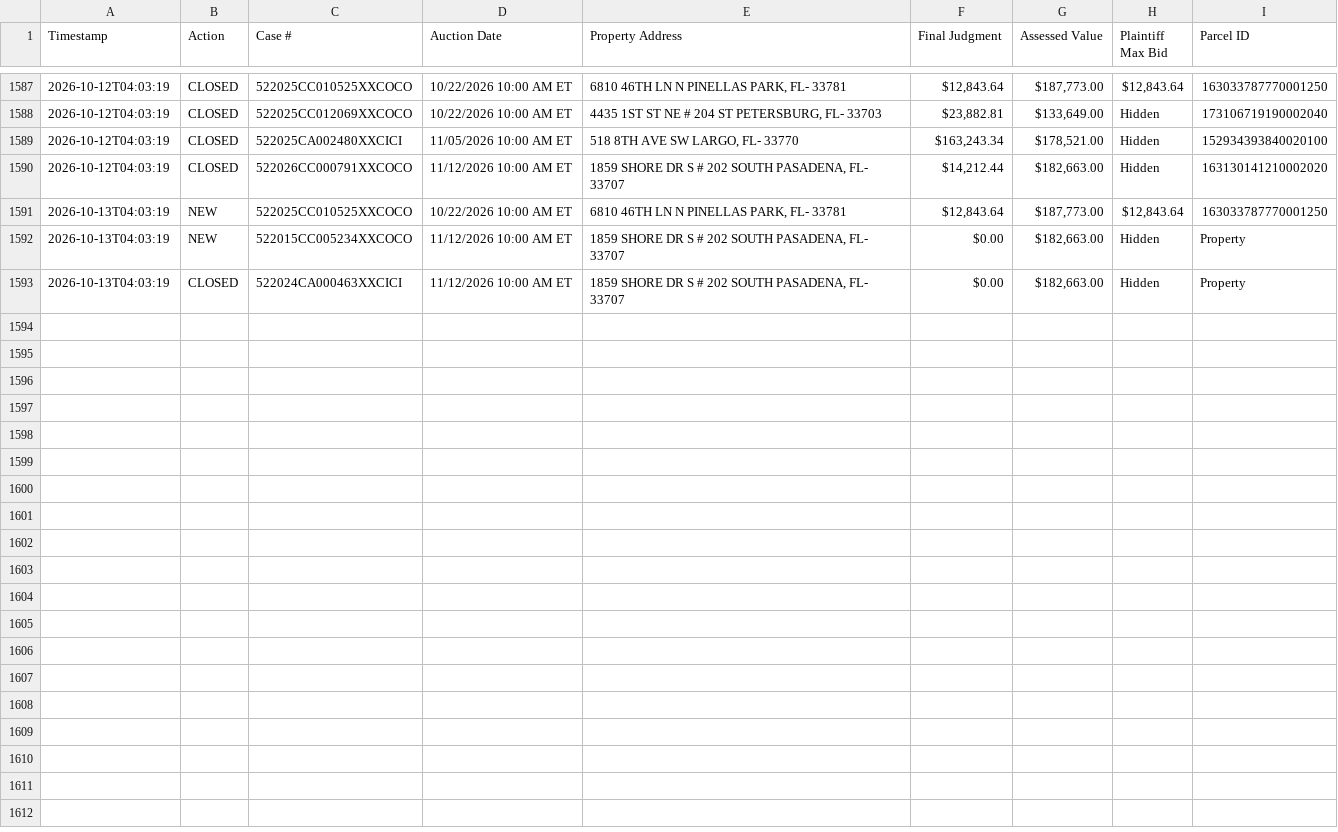
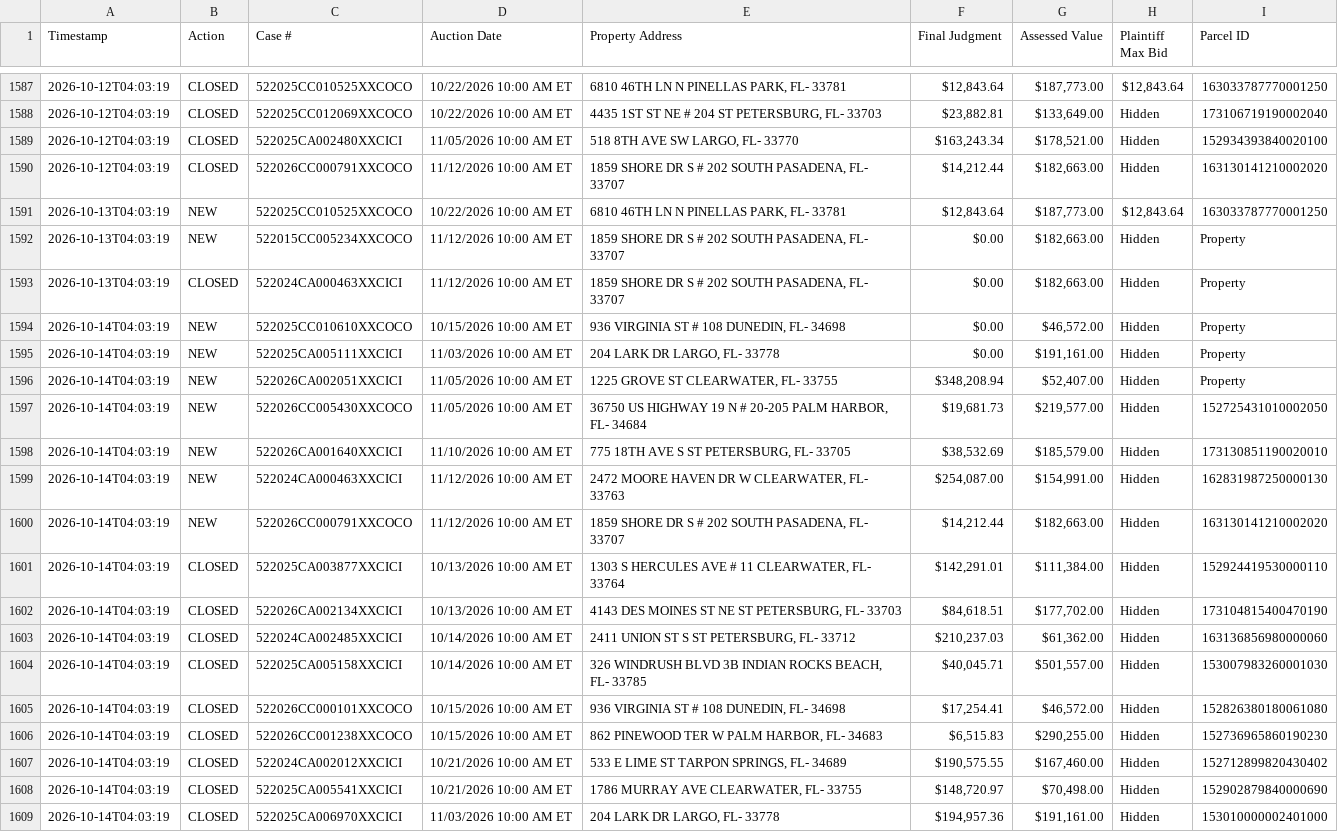
Before and after one commit to figlesias7/realforeclose, a CSV file: data/event_log.csv, drawn as a sheet; only a part is shown, gaps mark what is left out.

```diff
--- a/data/event_log.csv
+++ b/data/event_log.csv
@@ -1593 +1593,17 @@ Timestamp,Action,Case #,Auction Date,Property Address,Final Judgment,Assessed Va
 2026-10-13T04:03:19,CLOSED,522024CA000463XXCICI,11/12/2026 10:00 AM ET,"1859 SHORE DR S # 202 SOUTH PASADENA, FL- 33707",$0.00,"$182,663.00",Hidden,Property
+2026-10-14T04:03:19,NEW,522025CC010610XXCOCO,10/15/2026 10:00 AM ET,"936 VIRGINIA ST # 108 DUNEDIN, FL- 34698",$0.00,"$46,572.00",Hidden,Property
+2026-10-14T04:03:19,NEW,522025CA005111XXCICI,11/03/2026 10:00 AM ET,"204 LARK DR LARGO, FL- 33778",$0.00,"$191,161.00",Hidden,Property
+2026-10-14T04:03:19,NEW,522026CA002051XXCICI,11/05/2026 10:00 AM ET,"1225 GROVE ST CLEARWATER, FL- 33755","$348,208.94","$52,407.00",Hidden,Property
+2026-10-14T04:03:19,NEW,522026CC005430XXCOCO,11/05/2026 10:00 AM ET,"36750 US HIGHWAY 19 N # 20-205 PALM HARBOR, FL- 34684","$19,681.73","$219,577.00",Hidden,152725431010002050
+2026-10-14T04:03:19,NEW,522026CA001640XXCICI,11/10/2026 10:00 AM ET,"775 18TH AVE S ST PETERSBURG, FL- 33705","$38,532.69","$185,579.00",Hidden,173130851190020010
+2026-10-14T04:03:19,NEW,522024CA000463XXCICI,11/12/2026 10:00 AM ET,"2472 MOORE HAVEN DR W CLEARWATER, FL- 33763","$254,087.00","$154,991.00",Hidden,162831987250000130
+2026-10-14T04:03:19,NEW,522026CC000791XXCOCO,11/12/2026 10:00 AM ET,"1859 SHORE DR S # 202 SOUTH PASADENA, FL- 33707","$14,212.44","$182,663.00",Hidden,163130141210002020
+2026-10-14T04:03:19,CLOSED,522025CA003877XXCICI,10/13/2026 10:00 AM ET,"1303 S HERCULES AVE # 11 CLEARWATER, FL- 33764","$142,291.01","$111,384.00",Hidden,152924419530000110
+2026-10-14T04:03:19,CLOSED,522026CA002134XXCICI,10/13/2026 10:00 AM ET,"4143 DES MOINES ST NE ST PETERSBURG, FL- 33703","$84,618.51","$177,702.00",Hidden,173104815400470190
+2026-10-14T04:03:19,CLOSED,522024CA002485XXCICI,10/14/2026 10:00 AM ET,"2411 UNION ST S ST PETERSBURG, FL- 33712","$210,237.03","$61,362.00",Hidden,163136856980000060
+2026-10-14T04:03:19,CLOSED,522025CA005158XXCICI,10/14/2026 10:00 AM ET,"326 WINDRUSH BLVD 3B INDIAN ROCKS BEACH, FL- 33785","$40,045.71","$501,557.00",Hidden,153007983260001030
+2026-10-14T04:03:19,CLOSED,522026CC000101XXCOCO,10/15/2026 10:00 AM ET,"936 VIRGINIA ST # 108 DUNEDIN, FL- 34698","$17,254.41","$46,572.00",Hidden,152826380180061080
+2026-10-14T04:03:19,CLOSED,522026CC001238XXCOCO,10/15/2026 10:00 AM ET,"862 PINEWOOD TER W PALM HARBOR, FL- 34683","$6,515.83","$290,255.00",Hidden,152736965860190230
+2026-10-14T04:03:19,CLOSED,522024CA002012XXCICI,10/21/2026 10:00 AM ET,"533 E LIME ST TARPON SPRINGS, FL- 34689","$190,575.55","$167,460.00",Hidden,152712899820430402
+2026-10-14T04:03:19,CLOSED,522025CA005541XXCICI,10/21/2026 10:00 AM ET,"1786 MURRAY AVE CLEARWATER, FL- 33755","$148,720.97","$70,498.00",Hidden,152902879840000690
+2026-10-14T04:03:19,CLOSED,522025CA006970XXCICI,11/03/2026 10:00 AM ET,"204 LARK DR LARGO, FL- 33778","$194,957.36","$191,161.00",Hidden,153010000002401000
```
Also changed, not shown: data/active_foreclosures.csv, data/all_seen.csv, 3 other files.
